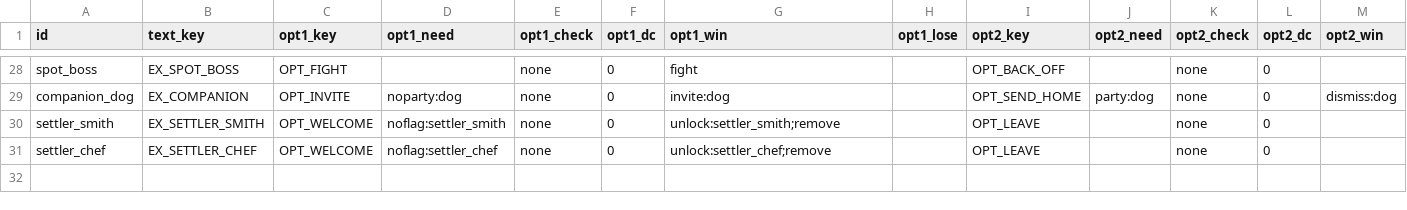
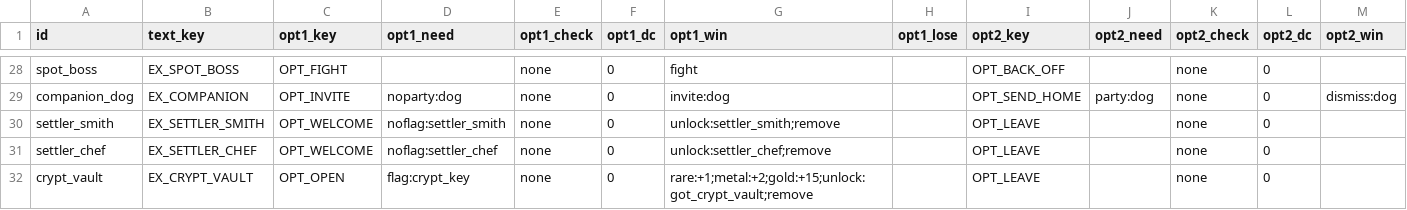
Before and after one commit to BrandonSigil/lodestone, a CSV file: game/data/explore_events.csv, drawn as a sheet; only a part is shown, gaps mark what is left out; rows hold the shown columns only; the diff names each change by its address in the sheet, - before the commit and + after, or states it on an @@ line.

```diff
--- a/game/data/explore_events.csv
+++ b/game/data/explore_events.csv
+row 32: crypt_vault | EX_CRYPT_VAULT | OPT_OPEN | flag:crypt_key | none | 0 | rare:+1;metal:+2;gold:+15;unlock:got_crypt_vault;remove |  | OPT_LEAVE |  | none | 0
```
Also changed, not shown: game/text/placeholder.csv, 6 other files.
